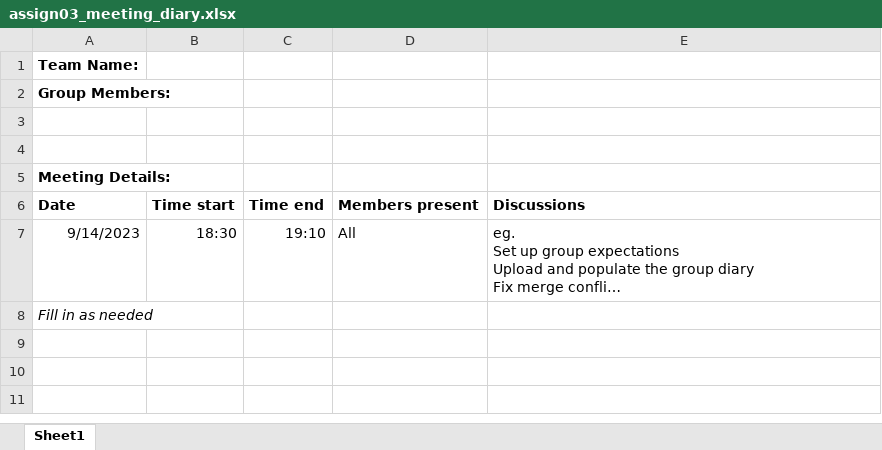
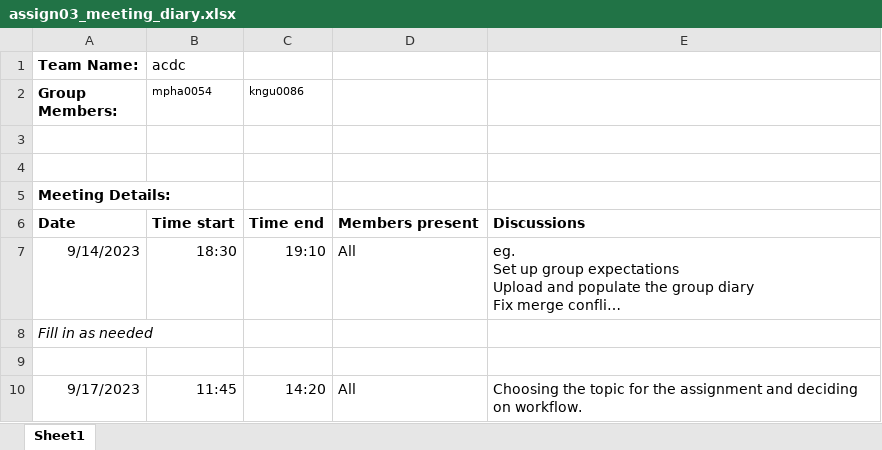
Before and after one commit to etc5521-2023/assignment-3-acdc, an Excel workbook: assign03_meeting_diary.xlsx, sheet Sheet1, drawn as a sheet; long unchanged cells end in …; values as stored, in another font and other column widths than the file's, no borders; the diff names each change by its address in the sheet, - before the commit and + after, or states it on an @@ line.

Commit message:
adding to the diary #1

```diff
--- a/assign03_meeting_diary.xlsx (sheet Sheet1)
+++ b/assign03_meeting_diary.xlsx (sheet Sheet1)
-B1 (mpha0054): (empty)
+B1 (mpha0054): acdc
-B2: (empty)
+B2: mpha0054
-C2: (empty)
+C2: kngu0086
+row 9: (empty)
+row 10: 9/17/2023 | 11:45 | 14:20 | All | Choosing the topic for the assignment and deciding on workflow.
```
